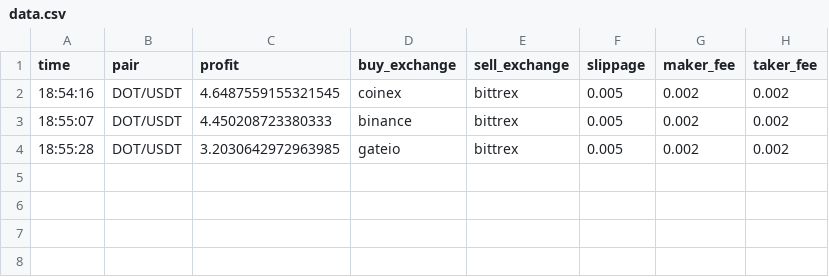
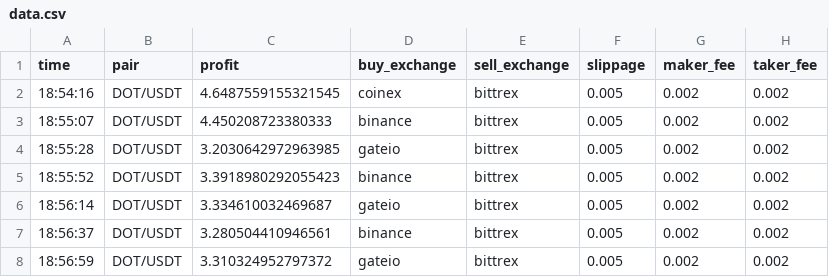
Before and after one commit to denizmatar/crypto-arbitrage, a CSV file: data.csv, drawn as a sheet.

```diff
--- a/data.csv
+++ b/data.csv
@@ -4 +4,5 @@ time,pair,profit,buy_exchange,sell_exchange,slippage,maker_fee,taker_fee
 18:55:28,DOT/USDT,3.2030642972963985,gateio,bittrex,0.005,0.002,0.002
+18:55:52,DOT/USDT,3.3918980292055423,binance,bittrex,0.005,0.002,0.002
+18:56:14,DOT/USDT,3.334610032469687,gateio,bittrex,0.005,0.002,0.002
+18:56:37,DOT/USDT,3.280504410946561,binance,bittrex,0.005,0.002,0.002
+18:56:59,DOT/USDT,3.310324952797372,gateio,bittrex,0.005,0.002,0.002
```
Also changed, not shown: 1 other file.
